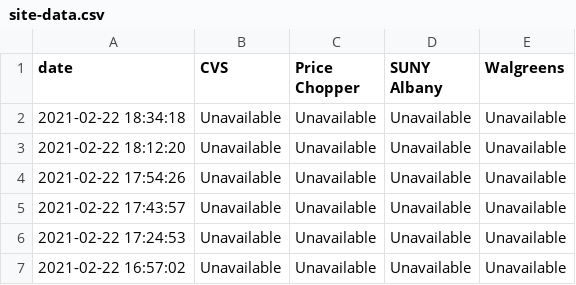
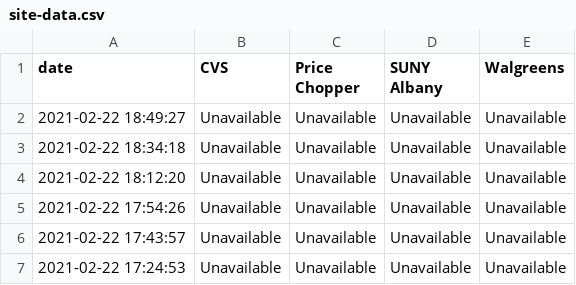
Before and after one commit to CapitalRegionVaccine/CapitalRegionVaccine, a CSV file: data/site-data.csv, drawn as a sheet; only a part is shown; the shorter side is filled out with more unchanged rows.

```diff
--- a/data/site-data.csv
+++ b/data/site-data.csv
@@ -1,2 +1,3 @@
 date,CVS,Price Chopper,SUNY Albany,Walgreens
+2021-02-22 18:49:27,Unavailable,Unavailable,Unavailable,Unavailable
 2021-02-22 18:34:18,Unavailable,Unavailable,Unavailable,Unavailable
```
Also changed, not shown: 1 other file.
